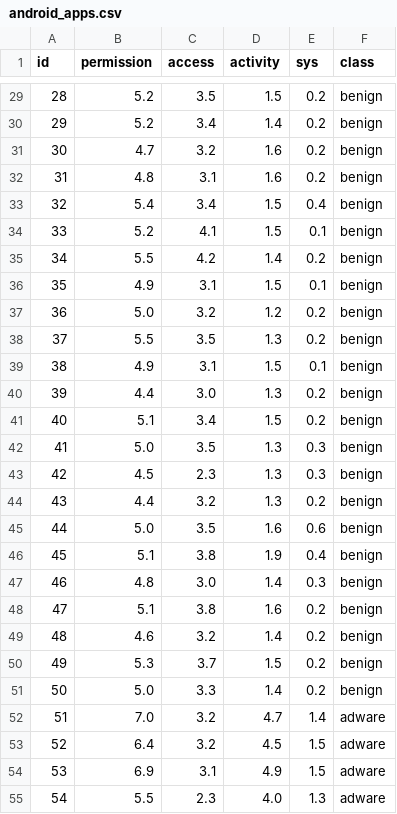
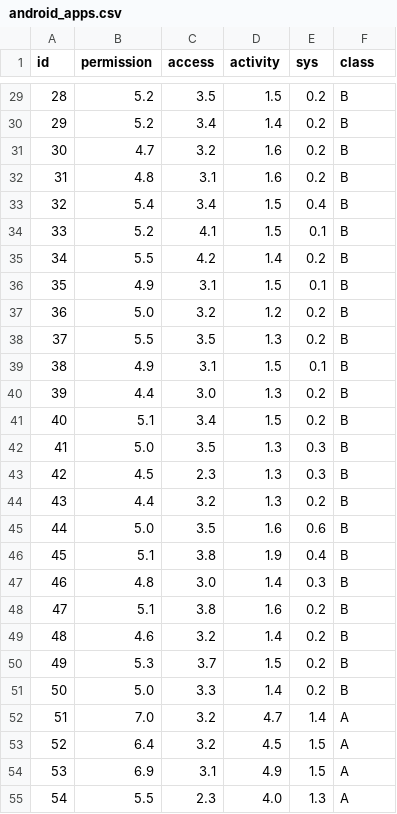
Before and after one commit to kdemertzis/ML_BigData_CyberSecurity-test, a CSV file: Demo/android_apps.csv, drawn as a sheet; only a part is shown, gaps mark what is left out; the diff covers the shown part only.

```diff
--- a/Demo/android_apps.csv
+++ b/Demo/android_apps.csv
@@ -29,27 +29,27 @@ id,permission,access,activity,sys,class
-28,5.2,3.5,1.5,0.2,benign
-29,5.2,3.4,1.4,0.2,benign
-30,4.7,3.2,1.6,0.2,benign
-31,4.8,3.1,1.6,0.2,benign
-32,5.4,3.4,1.5,0.4,benign
-33,5.2,4.1,1.5,0.1,benign
-34,5.5,4.2,1.4,0.2,benign
-35,4.9,3.1,1.5,0.1,benign
-36,5.0,3.2,1.2,0.2,benign
-37,5.5,3.5,1.3,0.2,benign
-38,4.9,3.1,1.5,0.1,benign
-39,4.4,3.0,1.3,0.2,benign
-40,5.1,3.4,1.5,0.2,benign
-41,5.0,3.5,1.3,0.3,benign
-42,4.5,2.3,1.3,0.3,benign
-43,4.4,3.2,1.3,0.2,benign
-44,5.0,3.5,1.6,0.6,benign
-45,5.1,3.8,1.9,0.4,benign
-46,4.8,3.0,1.4,0.3,benign
-47,5.1,3.8,1.6,0.2,benign
-48,4.6,3.2,1.4,0.2,benign
-49,5.3,3.7,1.5,0.2,benign
-50,5.0,3.3,1.4,0.2,benign
-51,7.0,3.2,4.7,1.4,adware
-52,6.4,3.2,4.5,1.5,adware
-53,6.9,3.1,4.9,1.5,adware
-54,5.5,2.3,4.0,1.3,adware
+28,5.2,3.5,1.5,0.2,B
+29,5.2,3.4,1.4,0.2,B
+30,4.7,3.2,1.6,0.2,B
+31,4.8,3.1,1.6,0.2,B
+32,5.4,3.4,1.5,0.4,B
+33,5.2,4.1,1.5,0.1,B
+34,5.5,4.2,1.4,0.2,B
+35,4.9,3.1,1.5,0.1,B
+36,5.0,3.2,1.2,0.2,B
+37,5.5,3.5,1.3,0.2,B
+38,4.9,3.1,1.5,0.1,B
+39,4.4,3.0,1.3,0.2,B
+40,5.1,3.4,1.5,0.2,B
+41,5.0,3.5,1.3,0.3,B
+42,4.5,2.3,1.3,0.3,B
+43,4.4,3.2,1.3,0.2,B
+44,5.0,3.5,1.6,0.6,B
+45,5.1,3.8,1.9,0.4,B
+46,4.8,3.0,1.4,0.3,B
+47,5.1,3.8,1.6,0.2,B
+48,4.6,3.2,1.4,0.2,B
+49,5.3,3.7,1.5,0.2,B
+50,5.0,3.3,1.4,0.2,B
+51,7.0,3.2,4.7,1.4,A
+52,6.4,3.2,4.5,1.5,A
+53,6.9,3.1,4.9,1.5,A
+54,5.5,2.3,4.0,1.3,A
```
Also changed, not shown: 123 edited cells elsewhere in this file.
